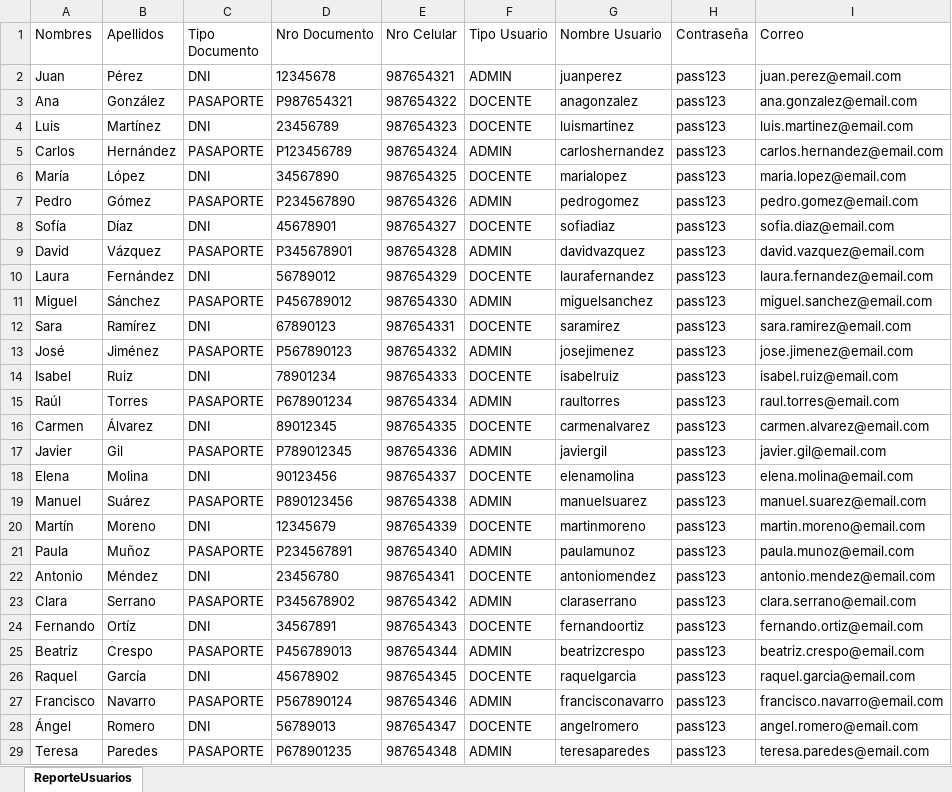
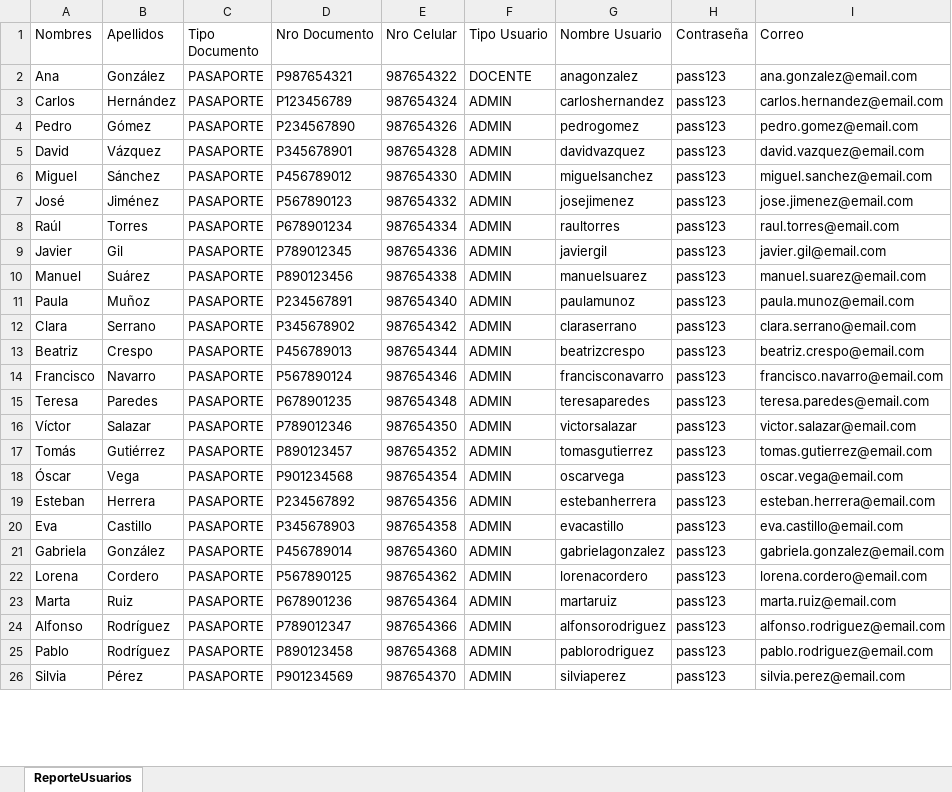
Before and after one commit to cotanol/ProyectoAsistenciaUNFV, an Excel workbook: ProyectoAsistencia/ReporteRegistrosUsuarios.xlsx, sheet ReporteUsuarios, drawn as a sheet; only a part is shown; the shorter side is filled out with more unchanged rows; values as stored, in another font and other column widths than the file's, no borders; removed rows and columns are numbered as before the commit, all else as after; the diff covers the shown part only; the diff names each change by its address in the sheet, - before the commit and + after, or states it on an @@ line.

Commit message:
Excel Corregido GUI 1 y GUI 3

```diff
--- a/ProyectoAsistencia/ReporteRegistrosUsuarios.xlsx (sheet ReporteUsuarios)
+++ b/ProyectoAsistencia/ReporteRegistrosUsuarios.xlsx (sheet ReporteUsuarios)
-row 2: Juan | Pérez | DNI | 12345678 | 987654321 | ADMIN | juanperez | pass123 | juan.perez@email.com
-row 4: Luis | Martínez | DNI | 23456789 | 987654323 | DOCENTE | luismartinez | pass123 | luis.martinez@email.com
-row 6: María | López | DNI | 34567890 | 987654325 | DOCENTE | marialopez | pass123 | maria.lopez@email.com
-row 8: Sofía | Díaz | DNI | 45678901 | 987654327 | DOCENTE | sofiadiaz | pass123 | sofia.diaz@email.com
-row 10: Laura | Fernández | DNI | 56789012 | 987654329 | DOCENTE | laurafernandez | pass123 | laura.fernandez@email.com
-row 12: Sara | Ramírez | DNI | 67890123 | 987654331 | DOCENTE | saramirez | pass123 | sara.ramirez@email.com
-row 14: Isabel | Ruiz | DNI | 78901234 | 987654333 | DOCENTE | isabelruiz | pass123 | isabel.ruiz@email.com
-row 16: Carmen | Álvarez | DNI | 89012345 | 987654335 | DOCENTE | carmenalvarez | pass123 | carmen.alvarez@email.com
-row 18: Elena | Molina | DNI | 90123456 | 987654337 | DOCENTE | elenamolina | pass123 | elena.molina@email.com
-row 20: Martín | Moreno | DNI | 12345679 | 987654339 | DOCENTE | martinmoreno | pass123 | martin.moreno@email.com
-row 22: Antonio | Méndez | DNI | 23456780 | 987654341 | DOCENTE | antoniomendez | pass123 | antonio.mendez@email.com
-row 24: Fernando | Ortíz | DNI | 34567891 | 987654343 | DOCENTE | fernandoortiz | pass123 | fernando.ortiz@email.com
-row 26: Raquel | García | DNI | 45678902 | 987654345 | DOCENTE | raquelgarcia | pass123 | raquel.garcia@email.com
-row 28: Ángel | Romero | DNI | 56789013 | 987654347 | DOCENTE | angelromero | pass123 | angel.romero@email.com
```
Also changed, not shown: 2 added rows and 13 removed rows elsewhere in this sheet, ProyectoAsistencia/ReporteClasesDeLaboratorio.xlsx, 12 other files.
